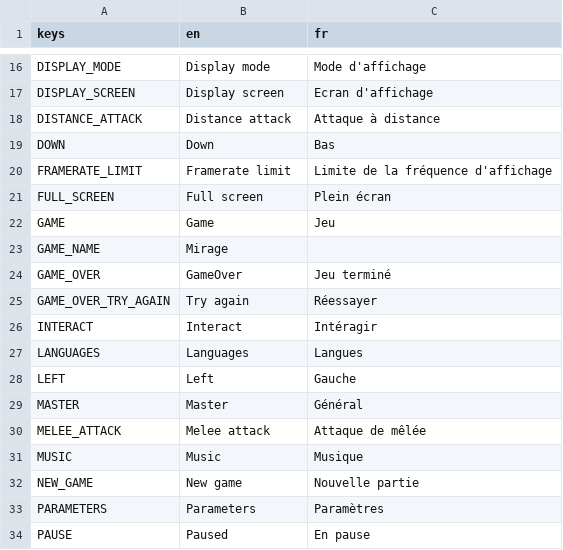
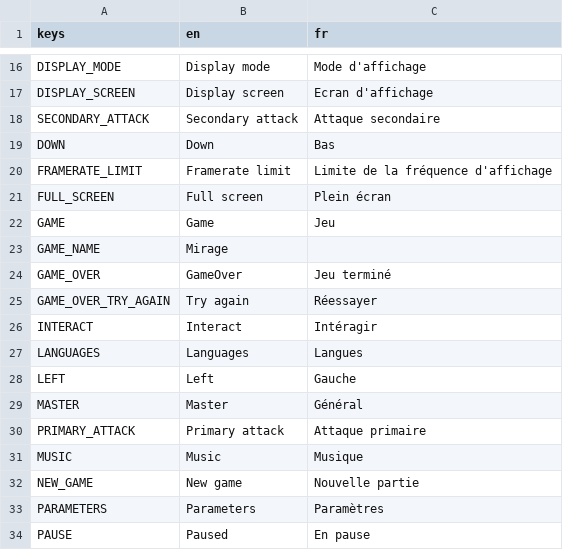
Before and after one commit to MelPeslier/BossRushJam2024, a CSV file: ui/translations/translations.csv, drawn as a sheet; only a part is shown, gaps mark what is left out.

Commit message:
new translations + movements inuts + aim for boss sounds

```diff
--- a/ui/translations/translations.csv
+++ b/ui/translations/translations.csv
@@ -17,3 +17,3 @@ DISPLAY_MODE,Display mode,Mode d'affichage
 DISPLAY_SCREEN,Display screen,Ecran d'affichage
-DISTANCE_ATTACK,Distance attack,Attaque à distance
+SECONDARY_ATTACK,Secondary attack,Attaque secondaire
 DOWN,Down,Bas
@@ -29,3 +29,3 @@ LEFT,Left,Gauche
 MASTER,Master,Général
-MELEE_ATTACK,Melee attack,Attaque de mêlée
+PRIMARY_ATTACK,Primary attack,Attaque primaire
 MUSIC,Music,Musique
```
Also changed, not shown: 14 other files.
